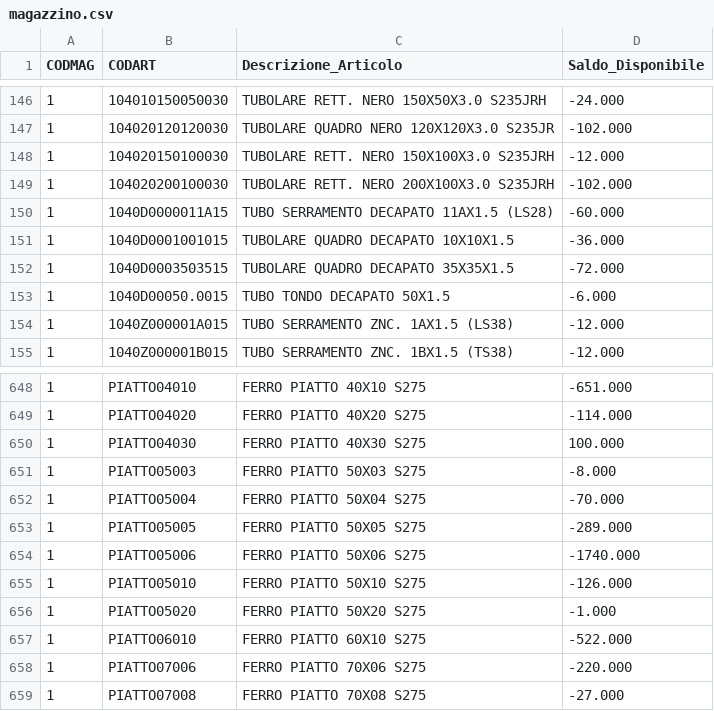
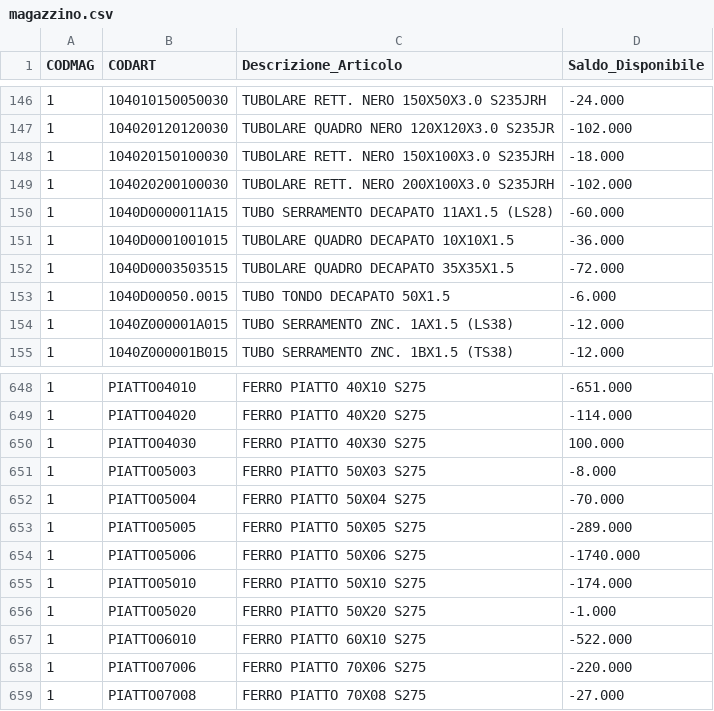
Before and after one commit to LesPaul997/giorza_ultimate, a CSV file: magazzino.csv, drawn as a sheet; only a part is shown, gaps mark what is left out.

```diff
--- a/magazzino.csv
+++ b/magazzino.csv
@@ -147,3 +147,3 @@ CODMAG,CODART,Descrizione_Articolo,Saldo_Disponibile
 1    ,104020120120030     ,TUBOLARE QUADRO NERO 120X120X3.0  S235JR,-102.000
-1    ,104020150100030     ,TUBOLARE RETT. NERO 150X100X3.0 S235JRH ,-12.000
+1    ,104020150100030     ,TUBOLARE RETT. NERO 150X100X3.0 S235JRH ,-18.000
 1    ,104020200100030     ,TUBOLARE RETT. NERO 200X100X3.0 S235JRH ,-102.000
@@ -654,3 +654,3 @@ CODMAG,CODART,Descrizione_Articolo,Saldo_Disponibile
 1    ,PIATTO05006         ,FERRO PIATTO 50X06 S275                 ,-1740.000
-1    ,PIATTO05010         ,FERRO PIATTO 50X10 S275                 ,-126.000
+1    ,PIATTO05010         ,FERRO PIATTO 50X10 S275                 ,-174.000
 1    ,PIATTO05020         ,FERRO PIATTO 50X20 S275                 ,-1.000
```
Also changed, not shown: ordini_clienti.csv, 1 other file.
